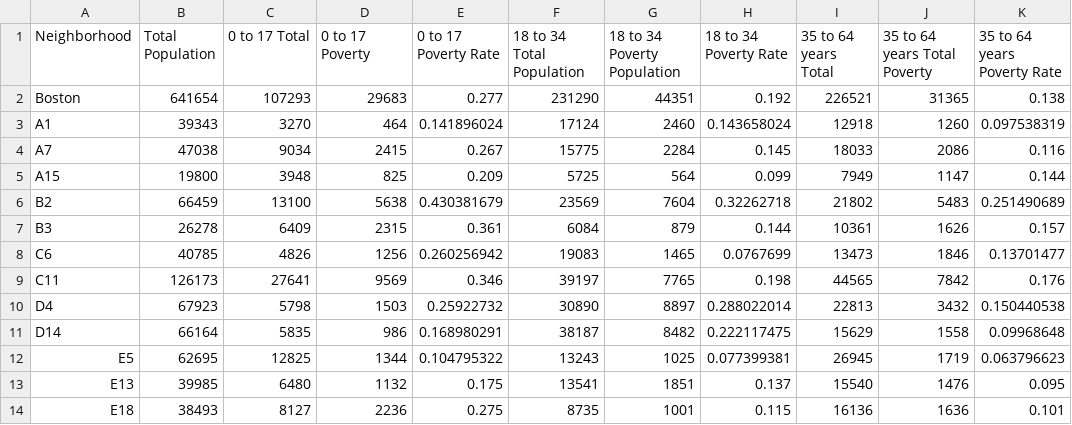
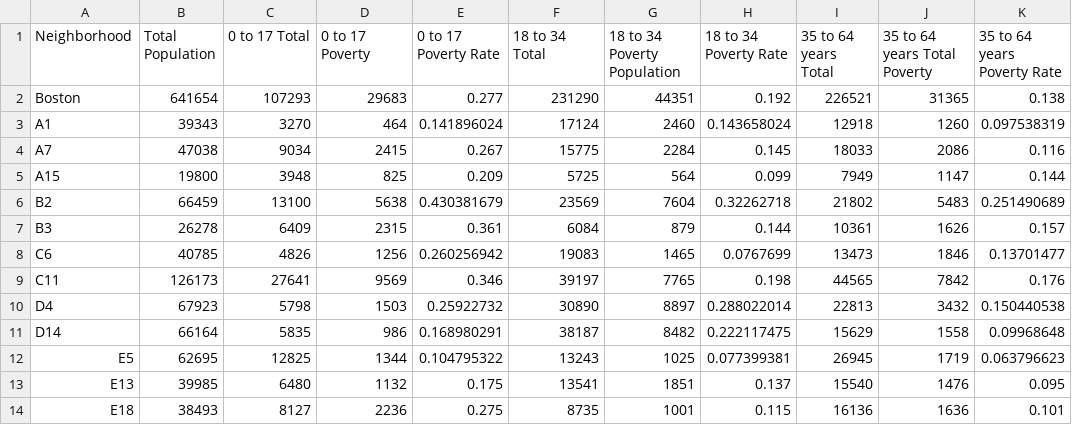
Before and after one commit to 6859-sp21/final-project-discover_boston_crime, a CSV file: neighborhood_data_poverty_rate.csv, drawn as a sheet; only a part is shown; the diff names each change by its address in the sheet, - before the commit and + after, or states it on an @@ line.

Commit message:
fixed formatting on poverty rate cols

```diff
--- a/neighborhood_data_poverty_rate.csv
+++ b/neighborhood_data_poverty_rate.csv
-F1: 18 to 34 Total Population
+F1: 18 to 34 Total
```
